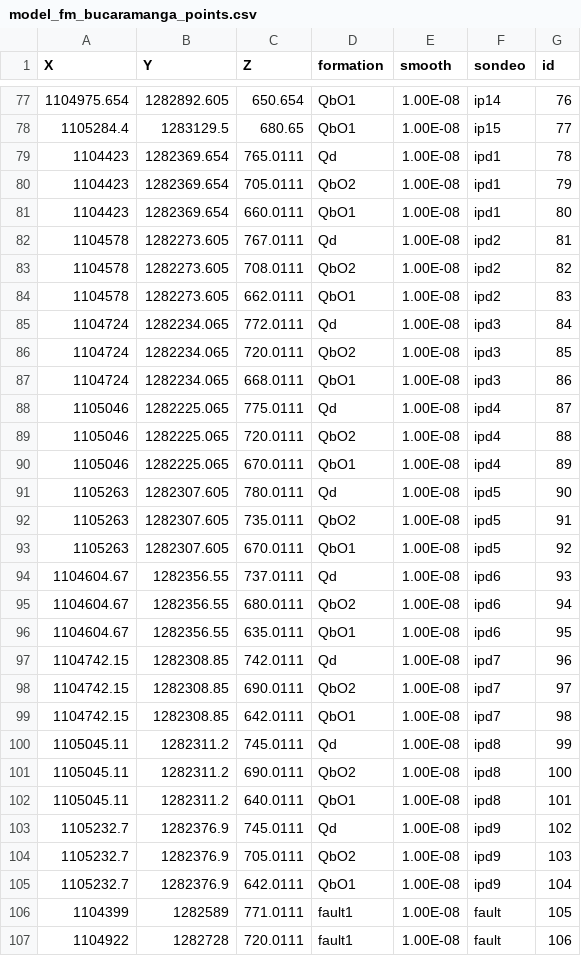
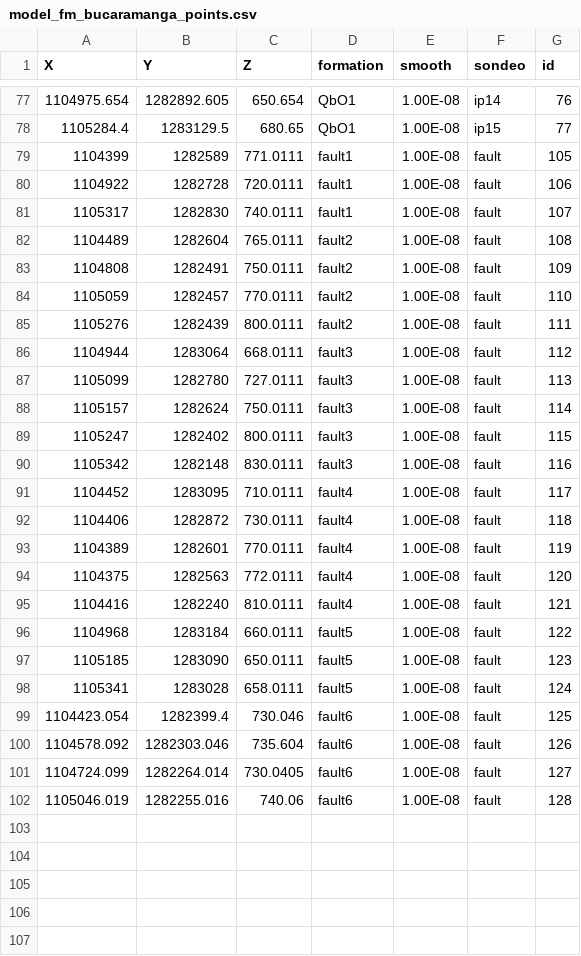
Before and after one commit to AndresH1213/TesisData, a CSV file: Data/model_fm_bucaramanga_points.csv, drawn as a sheet; only a part is shown, gaps mark what is left out; the shorter side is filled out with more unchanged rows; the diff names each change by its address in the sheet, - before the commit and + after, or states it on an @@ line.

Commit message:
remove ipds

```diff
--- a/Data/model_fm_bucaramanga_points.csv
+++ b/Data/model_fm_bucaramanga_points.csv
-row 79: 1104423 | 1282369.654 | 765.0111 | Qd | 1.00E-08 | ipd1 | 78
-row 80: 1104423 | 1282369.654 | 705.0111 | QbO2 | 1.00E-08 | ipd1 | 79
-row 81: 1104423 | 1282369.654 | 660.0111 | QbO1 | 1.00E-08 | ipd1 | 80
-row 82: 1104578 | 1282273.605 | 767.0111 | Qd | 1.00E-08 | ipd2 | 81
-row 83: 1104578 | 1282273.605 | 708.0111 | QbO2 | 1.00E-08 | ipd2 | 82
-row 84: 1104578 | 1282273.605 | 662.0111 | QbO1 | 1.00E-08 | ipd2 | 83
-row 85: 1104724 | 1282234.065 | 772.0111 | Qd | 1.00E-08 | ipd3 | 84
-row 86: 1104724 | 1282234.065 | 720.0111 | QbO2 | 1.00E-08 | ipd3 | 85
-row 87: 1104724 | 1282234.065 | 668.0111 | QbO1 | 1.00E-08 | ipd3 | 86
-row 88: 1105046 | 1282225.065 | 775.0111 | Qd | 1.00E-08 | ipd4 | 87
-row 89: 1105046 | 1282225.065 | 720.0111 | QbO2 | 1.00E-08 | ipd4 | 88
-row 90: 1105046 | 1282225.065 | 670.0111 | QbO1 | 1.00E-08 | ipd4 | 89
-row 91: 1105263 | 1282307.605 | 780.0111 | Qd | 1.00E-08 | ipd5 | 90
-row 92: 1105263 | 1282307.605 | 735.0111 | QbO2 | 1.00E-08 | ipd5 | 91
-row 93: 1105263 | 1282307.605 | 670.0111 | QbO1 | 1.00E-08 | ipd5 | 92
-row 94: 1104604.67 | 1282356.55 | 737.0111 | Qd | 1.00E-08 | ipd6 | 93
-row 95: 1104604.67 | 1282356.55 | 680.0111 | QbO2 | 1.00E-08 | ipd6 | 94
-row 96: 1104604.67 | 1282356.55 | 635.0111 | QbO1 | 1.00E-08 | ipd6 | 95
-row 97: 1104742.15 | 1282308.85 | 742.0111 | Qd | 1.00E-08 | ipd7 | 96
-row 98: 1104742.15 | 1282308.85 | 690.0111 | QbO2 | 1.00E-08 | ipd7 | 97
-row 99: 1104742.15 | 1282308.85 | 642.0111 | QbO1 | 1.00E-08 | ipd7 | 98
-row 100: 1105045.11 | 1282311.2 | 745.0111 | Qd | 1.00E-08 | ipd8 | 99
-row 101: 1105045.11 | 1282311.2 | 690.0111 | QbO2 | 1.00E-08 | ipd8 | 100
-row 102: 1105045.11 | 1282311.2 | 640.0111 | QbO1 | 1.00E-08 | ipd8 | 101
-row 103: 1105232.7 | 1282376.9 | 745.0111 | Qd | 1.00E-08 | ipd9 | 102
-row 104: 1105232.7 | 1282376.9 | 705.0111 | QbO2 | 1.00E-08 | ipd9 | 103
-row 105: 1105232.7 | 1282376.9 | 642.0111 | QbO1 | 1.00E-08 | ipd9 | 104
```
